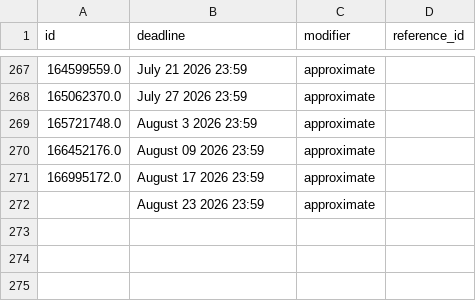
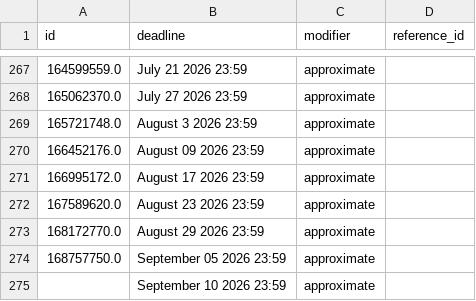
Before and after one commit to SoupMetadata/soup-metadata, a CSV file: data/patreon/deadlines.csv, drawn as a sheet; only a part is shown, gaps mark what is left out.

```diff
--- a/data/patreon/deadlines.csv
+++ b/data/patreon/deadlines.csv
@@ -271,2 +271,5 @@ id,deadline,modifier,reference_id
 166995172.0,August 17 2026 23:59,approximate,
-,August 23 2026 23:59,approximate,
+167589620.0,August 23 2026 23:59,approximate,
+168172770.0,August 29 2026 23:59,approximate,
+168757750.0,September 05 2026 23:59,approximate,
+,September 10 2026 23:59,approximate,
```
Also changed, not shown: data/patreon/chapters.csv, data/temp/intermediary.csv.
